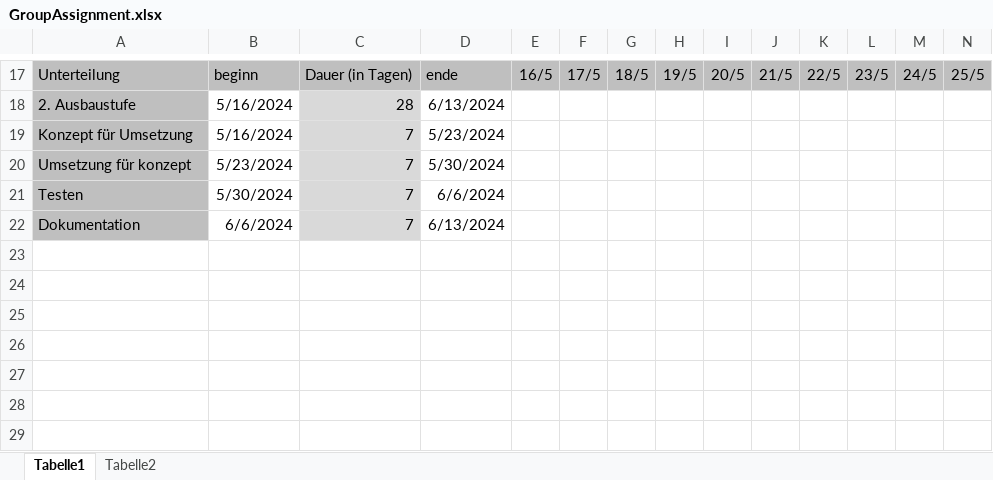
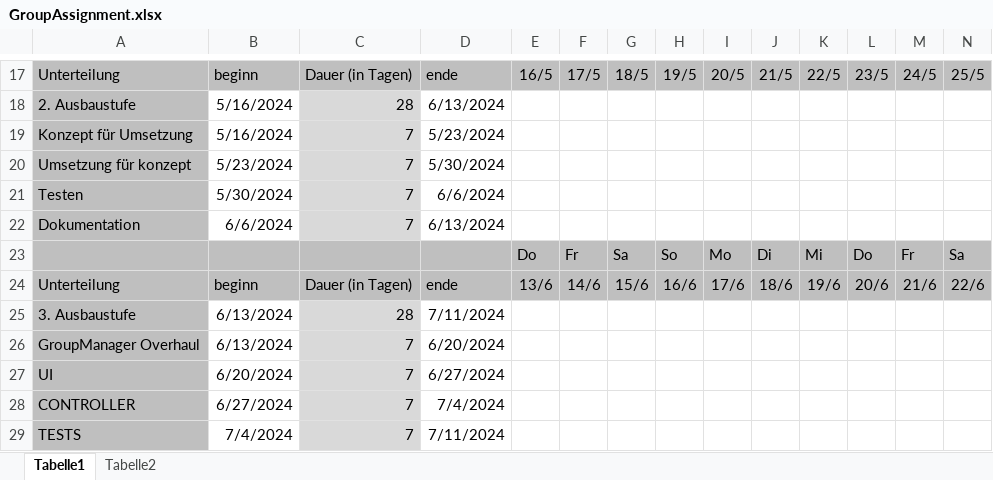
Before and after one commit to aeroplane12/SP24_Gruppe1_chisi_dosenbet_keita_schaef7w, an Excel workbook: Dokumentation/GroupAssignment.xlsx, sheet Tabelle1, drawn as a sheet; only a part is shown, gaps mark what is left out; values as stored, in another font and other column widths than the file's, no borders; conditional formats not drawn; rows hold the shown columns only; the diff names each change by its address in the sheet, - before the commit and + after, or states it on an @@ line.

Commit message:
Diagramm

```diff
--- a/Dokumentation/GroupAssignment.xlsx (sheet Tabelle1)
+++ b/Dokumentation/GroupAssignment.xlsx (sheet Tabelle1)
+row 23:  |  |  |  | Do | Fr | Sa | So | Mo | Di | Mi | Do | Fr | Sa
+row 24: Unterteilung | beginn | Dauer (in Tagen) | ende | 13/6 | 14/6 | 15/6 | 16/6 | 17/6 | 18/6 | 19/6 | 20/6 | 21/6 | 22/6
+row 25: 3. Ausbaustufe | 6/13/2024 | 28 | 7/11/2024
+row 26: GroupManager Overhaul | 6/13/2024 | 7 | 6/20/2024
+row 27: UI | 6/20/2024 | 7 | 6/27/2024
+row 28: CONTROLLER | 6/27/2024 | 7 | 7/4/2024
+row 29: TESTS | 7/4/2024 | 7 | 7/11/2024
```
